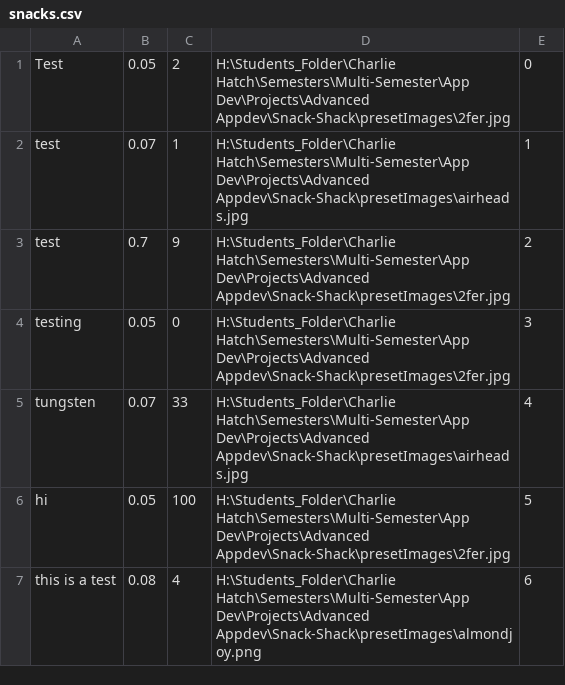
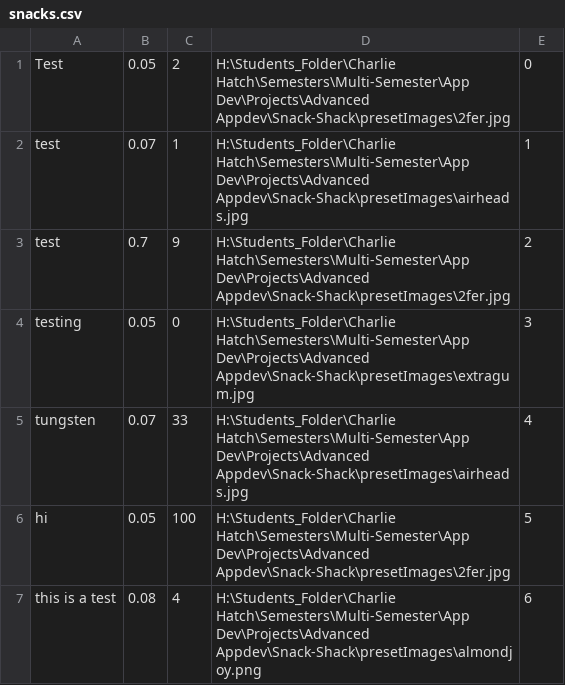
Before and after one commit to CTH-npitx/Snack-Shack, a CSV file: snacks.csv, drawn as a sheet.

Commit message:
Update snacks.csv

```diff
--- a/snacks.csv
+++ b/snacks.csv
@@ -3,3 +3,3 @@ test,0.07,1,H:\Students_Folder\Charlie Hatch\Semesters\Multi-Semester\App Dev\Pr
 test,0.7,9,H:\Students_Folder\Charlie Hatch\Semesters\Multi-Semester\App Dev\Projects\Advanced Appdev\Snack-Shack\presetImages\2fer.jpg,2
-testing,0.05,0,H:\Students_Folder\Charlie Hatch\Semesters\Multi-Semester\App Dev\Projects\Advanced Appdev\Snack-Shack\presetImages\2fer.jpg,3
+testing,0.05,0,H:\Students_Folder\Charlie Hatch\Semesters\Multi-Semester\App Dev\Projects\Advanced Appdev\Snack-Shack\presetImages\extragum.jpg,3
 tungsten,0.07,33,H:\Students_Folder\Charlie Hatch\Semesters\Multi-Semester\App Dev\Projects\Advanced Appdev\Snack-Shack\presetImages\airheads.jpg,4
```
